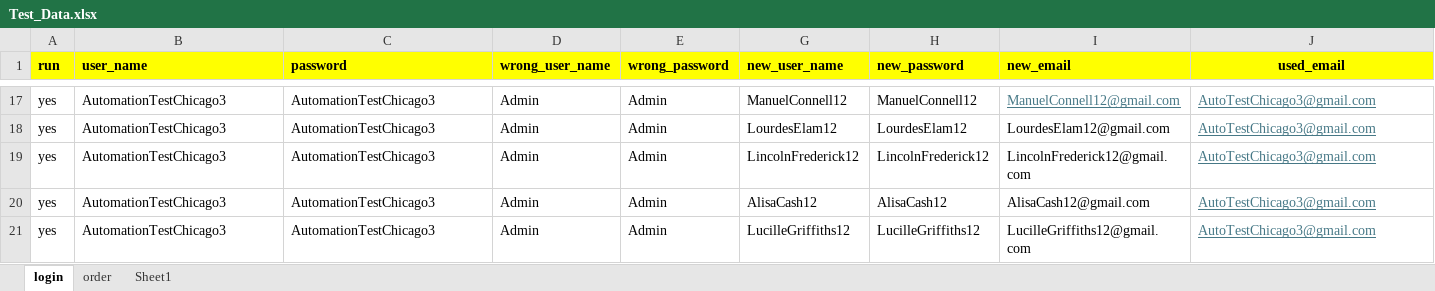
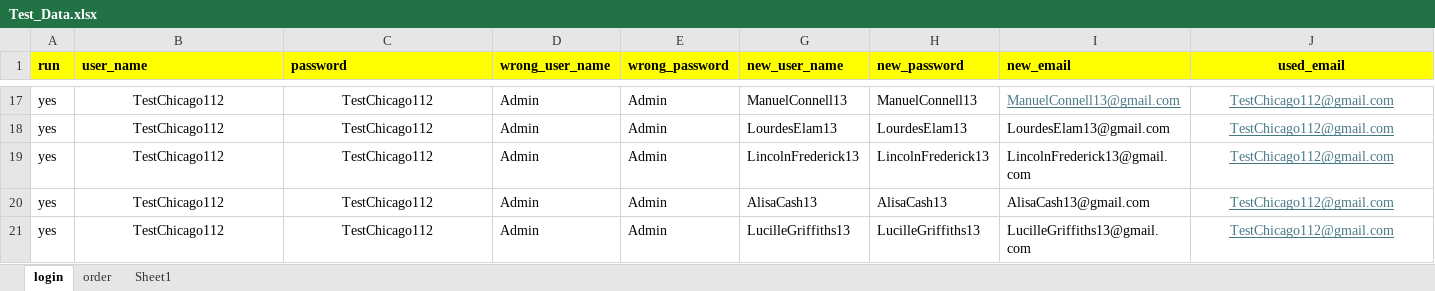
Before and after one commit to DmitriyV7/POM6, an Excel workbook: src/main/resources/test_data/Test_Data.xlsx, sheet login, drawn as a sheet; only a part is shown, gaps mark what is left out; values as stored, in another font and other column widths than the file's, no borders; the diff covers the shown part only; the diff names each change by its address in the sheet, - before the commit and + after, or states it on an @@ line.

```diff
--- a/src/main/resources/test_data/Test_Data.xlsx (sheet login)
+++ b/src/main/resources/test_data/Test_Data.xlsx (sheet login)
-B17:C21 alignment: left
+B17:C21 alignment: center
-B17:B21 (user_name): AutomationTestChicago3
+B17:B21 (user_name): TestChicago112
-C17:C21 (password): AutomationTestChicago3
+C17:C21 (password): TestChicago112
-G17 (new_user_name): ManuelConnell12
+G17 (new_user_name): ManuelConnell13
-H17 (new_password): ManuelConnell12
+H17 (new_password): ManuelConnell13
-I17 (new_email): ManuelConnell12@gmail.com
+I17 (new_email): ManuelConnell13@gmail.com
-J17:J21 alignment: left
+J17:J21 alignment: center
-J17:J21 (used_email): AutoTestChicago3@gmail.com
+J17:J21 (used_email): TestChicago112@gmail.com
-G18 (new_user_name): LourdesElam12
+G18 (new_user_name): LourdesElam13
-H18 (new_password): LourdesElam12
+H18 (new_password): LourdesElam13
-I18 (new_email): LourdesElam12@gmail.com
+I18 (new_email): LourdesElam13@gmail.com
-G19 (new_user_name): LincolnFrederick12
+G19 (new_user_name): LincolnFrederick13
-H19 (new_password): LincolnFrederick12
+H19 (new_password): LincolnFrederick13
-I19 (new_email): LincolnFrederick12@gmail.com
+I19 (new_email): LincolnFrederick13@gmail.com
-G20 (new_user_name): AlisaCash12
+G20 (new_user_name): AlisaCash13
-H20 (new_password): AlisaCash12
+H20 (new_password): AlisaCash13
-I20 (new_email): AlisaCash12@gmail.com
+I20 (new_email): AlisaCash13@gmail.com
-G21 (new_user_name): LucilleGriffiths12
+G21 (new_user_name): LucilleGriffiths13
-H21 (new_password): LucilleGriffiths12
+H21 (new_password): LucilleGriffiths13
-I21 (new_email): LucilleGriffiths12@gmail.com
+I21 (new_email): LucilleGriffiths13@gmail.com
```
Also changed, not shown: 90 edited cells and cell formats elsewhere in this sheet, sheet Sheet1, sheet order, 1 other file.
